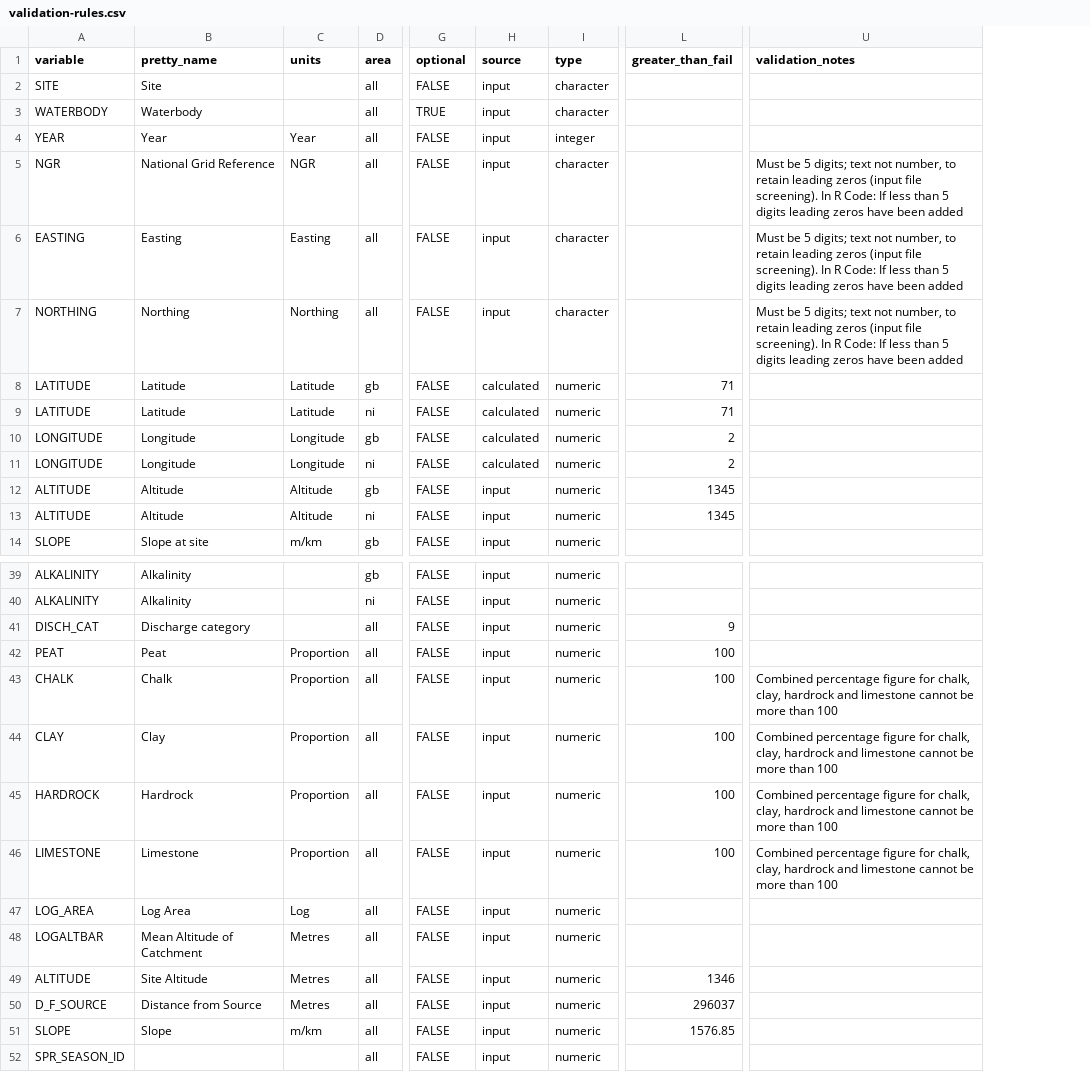
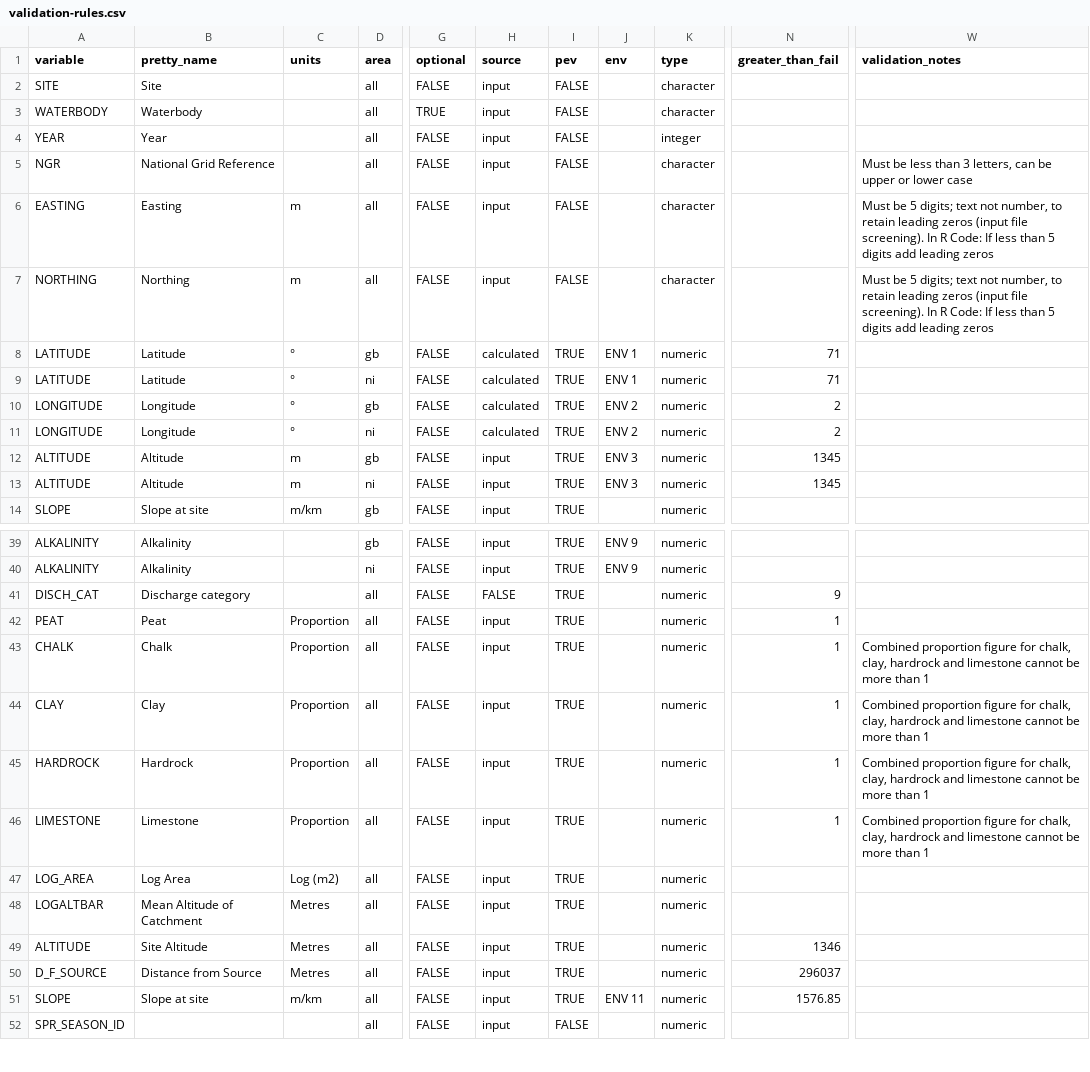
Before and after one commit to aquaMetrics/rict, a CSV file: inst/extdat/validation-rules.csv, drawn as a sheet; only a part is shown, gaps mark what is left out; addresses are those after the commit; the diff names each change by its address in the sheet, - before the commit and + after, or states it on an @@ line.

```diff
--- a/inst/extdat/validation-rules.csv
+++ b/inst/extdat/validation-rules.csv
+column I (pev), rows 2-14: FALSE | FALSE | FALSE | FALSE | FALSE | FALSE | TRUE | TRUE | TRUE | TRUE | TRUE | TRUE | TRUE; rows 39-52: TRUE | TRUE | TRUE | TRUE | TRUE | TRUE | TRUE | TRUE | TRUE | TRUE | TRUE | TRUE | TRUE | FALSE
+column J (env), rows 8-13: ENV 1 | ENV 1 | ENV 2 | ENV 2 | ENV 3 | ENV 3; rows 39-51: ENV 9 | ENV 9 |  |  |  |  |  |  |  |  |  |  | ENV 11
-C4 (units): Year
+C4 (units): (empty)
-C5 (units): NGR
+C5 (units): (empty)
-W5 (validation_notes): Must be 5 digits; text not number, to retain leading zeros (input file screening). In R Code: If less than 5 digits leading zeros have been added
+W5 (validation_notes): Must be less than 3 letters, can be upper or lower case
-C6 (units): Easting
+C6 (units): m
-W6:W7 (validation_notes): …5 digits leading zeros have been added
+W6:W7 (validation_notes): …5 digits add leading zeros
-C7 (units): Northing
+C7 (units): m
-C8:C9 (units): Latitude
+C8:C9 (units): °
-C10:C11 (units): Longitude
+C10:C11 (units): °
-C12:C13 (units): Altitude
+C12:C13 (units): m
-H41 (source): input
+H41 (source): FALSE
-N42:N46 (greater_than_fail): 100
+N42:N46 (greater_than_fail): 1
-W43:W46 (validation_notes): Combined percentage figure for chalk, clay, hardrock and limestone cannot be more than 100
+W43:W46 (validation_notes): Combined proportion figure for chalk, clay, hardrock and limestone cannot be more than 1
-C47 (units): Log
+C47 (units): Log (m2)
-B51 (pretty_name): Slope
+B51 (pretty_name): Slope at site
```
Also changed, not shown: 9 other files.
